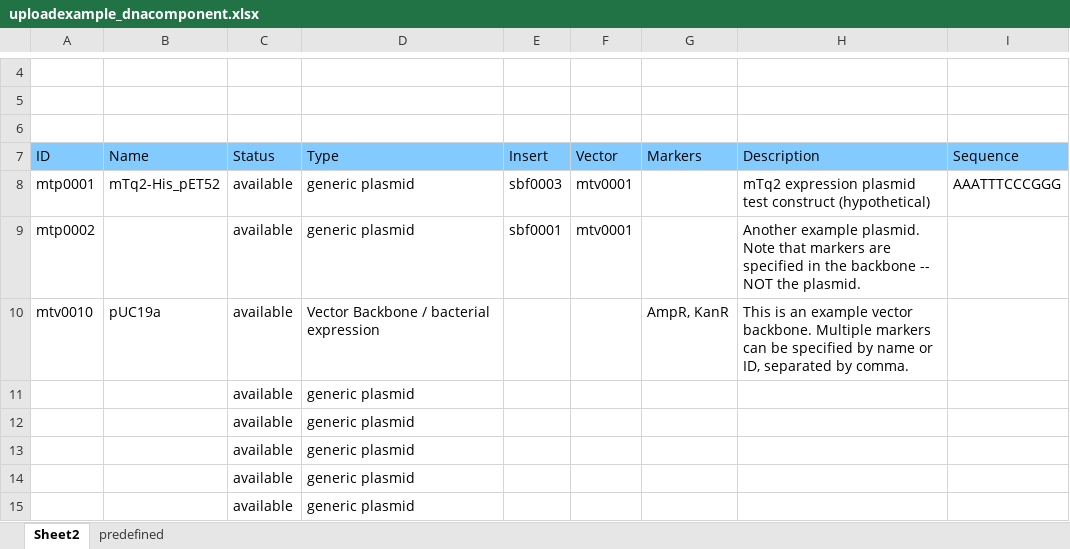
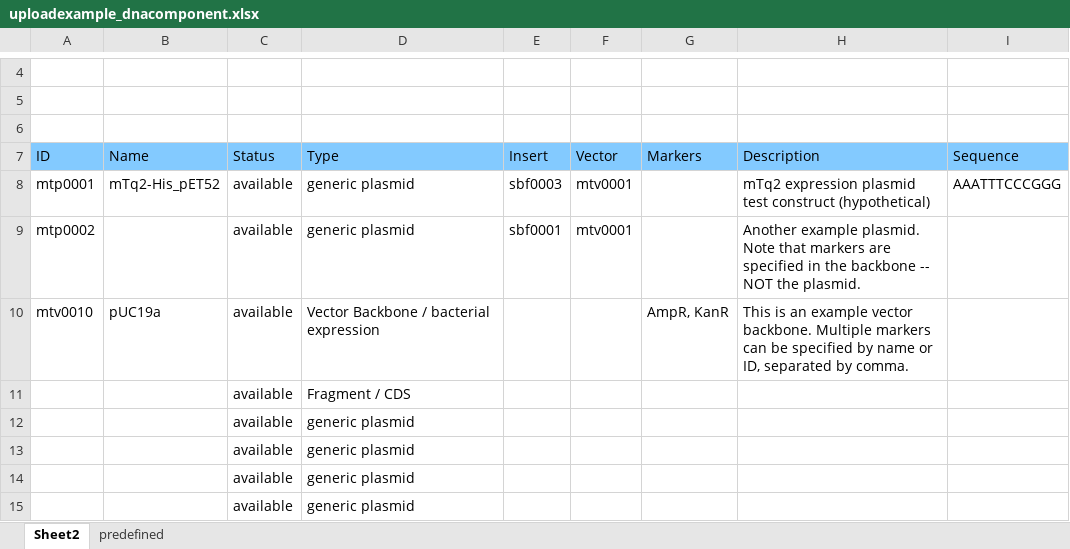
Before and after one commit to graik/rotmic, an Excel workbook: rotmic/static/uploadexample_dnacomponent.xlsx, sheet Sheet2, drawn as a sheet; only a part is shown, gaps mark what is left out; values as stored, in another font and other column widths than the file's, no borders; charts and pictures not drawn; the diff names each change by its address in the sheet, - before the commit and + after, or states it on an @@ line.

Commit message:
include fragment / CDS as available type

```diff
--- a/rotmic/static/uploadexample_dnacomponent.xlsx (sheet Sheet2)
+++ b/rotmic/static/uploadexample_dnacomponent.xlsx (sheet Sheet2)
-D11 (Type): generic plasmid
+D11 (Type): Fragment / CDS
```
Also changed, not shown: sheet predefined.
